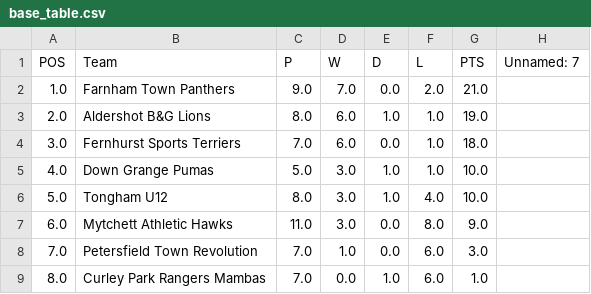
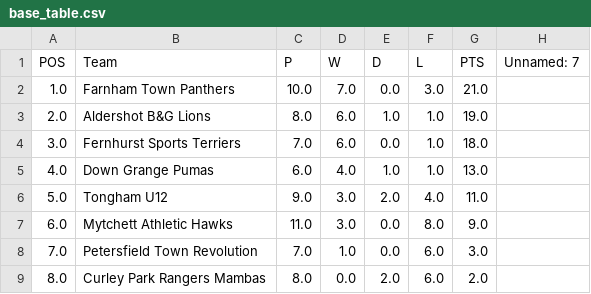
Before and after one commit to karl0ss/downgrangefixtures_ical, a CSV file: base_table.csv, drawn as a sheet.

```diff
--- a/base_table.csv
+++ b/base_table.csv
@@ -1,9 +1,9 @@
 POS,Team,P,W,D,L,PTS,Unnamed: 7
-1.0,Farnham Town Panthers,9.0,7.0,0.0,2.0,21.0,
+1.0,Farnham Town Panthers,10.0,7.0,0.0,3.0,21.0,
 2.0,Aldershot B&G Lions,8.0,6.0,1.0,1.0,19.0,
 3.0,Fernhurst Sports Terriers,7.0,6.0,0.0,1.0,18.0,
-4.0,Down Grange Pumas,5.0,3.0,1.0,1.0,10.0,
-5.0,Tongham U12,8.0,3.0,1.0,4.0,10.0,
+4.0,Down Grange Pumas,6.0,4.0,1.0,1.0,13.0,
+5.0,Tongham U12,9.0,3.0,2.0,4.0,11.0,
 6.0,Mytchett Athletic Hawks,11.0,3.0,0.0,8.0,9.0,
 7.0,Petersfield Town Revolution,7.0,1.0,0.0,6.0,3.0,
-8.0,Curley Park Rangers Mambas,7.0,0.0,1.0,6.0,1.0,
+8.0,Curley Park Rangers Mambas,8.0,0.0,2.0,6.0,2.0,
```
Also changed, not shown: fixtures.csv, results.csv, 2 other files.
